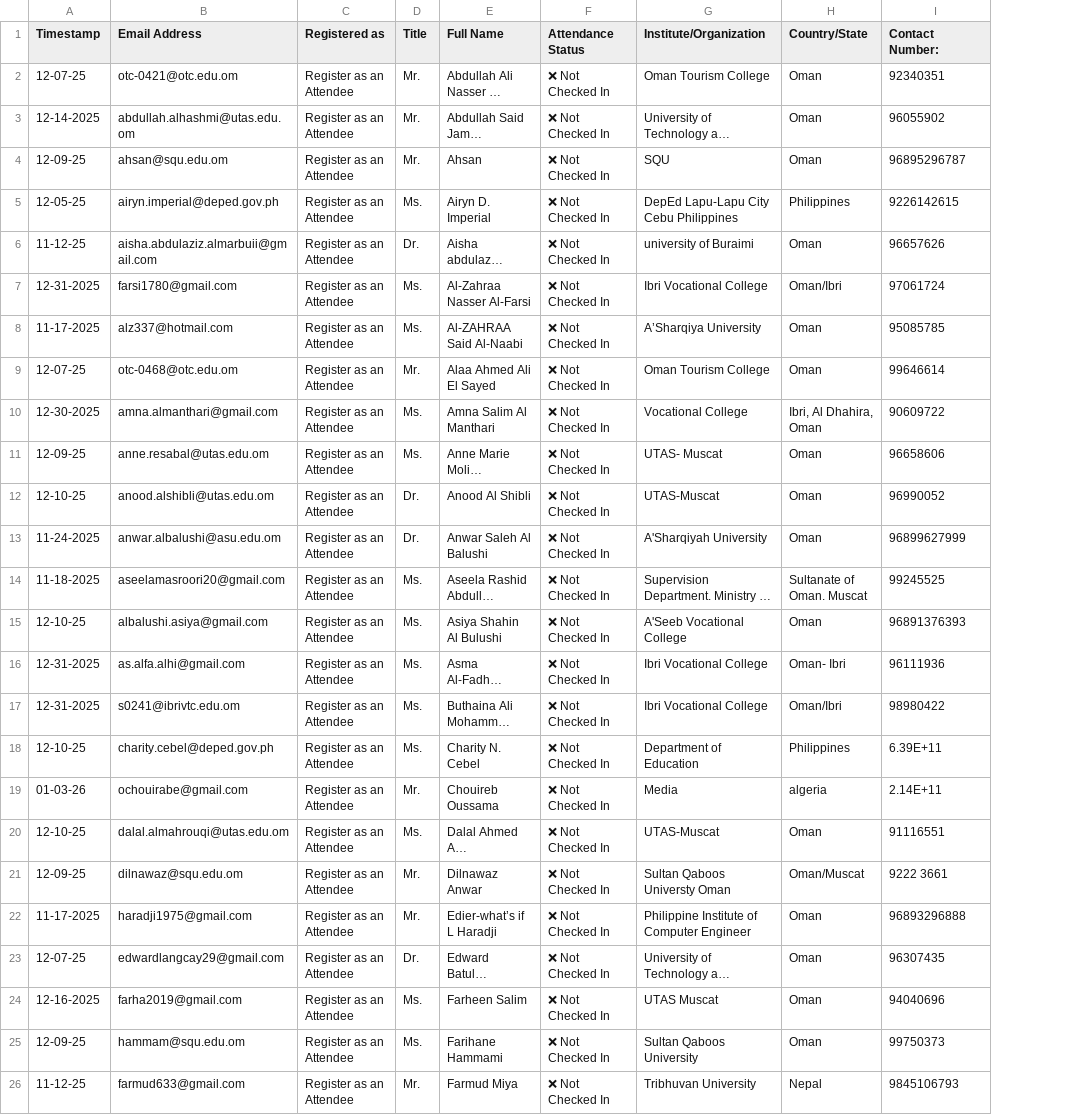
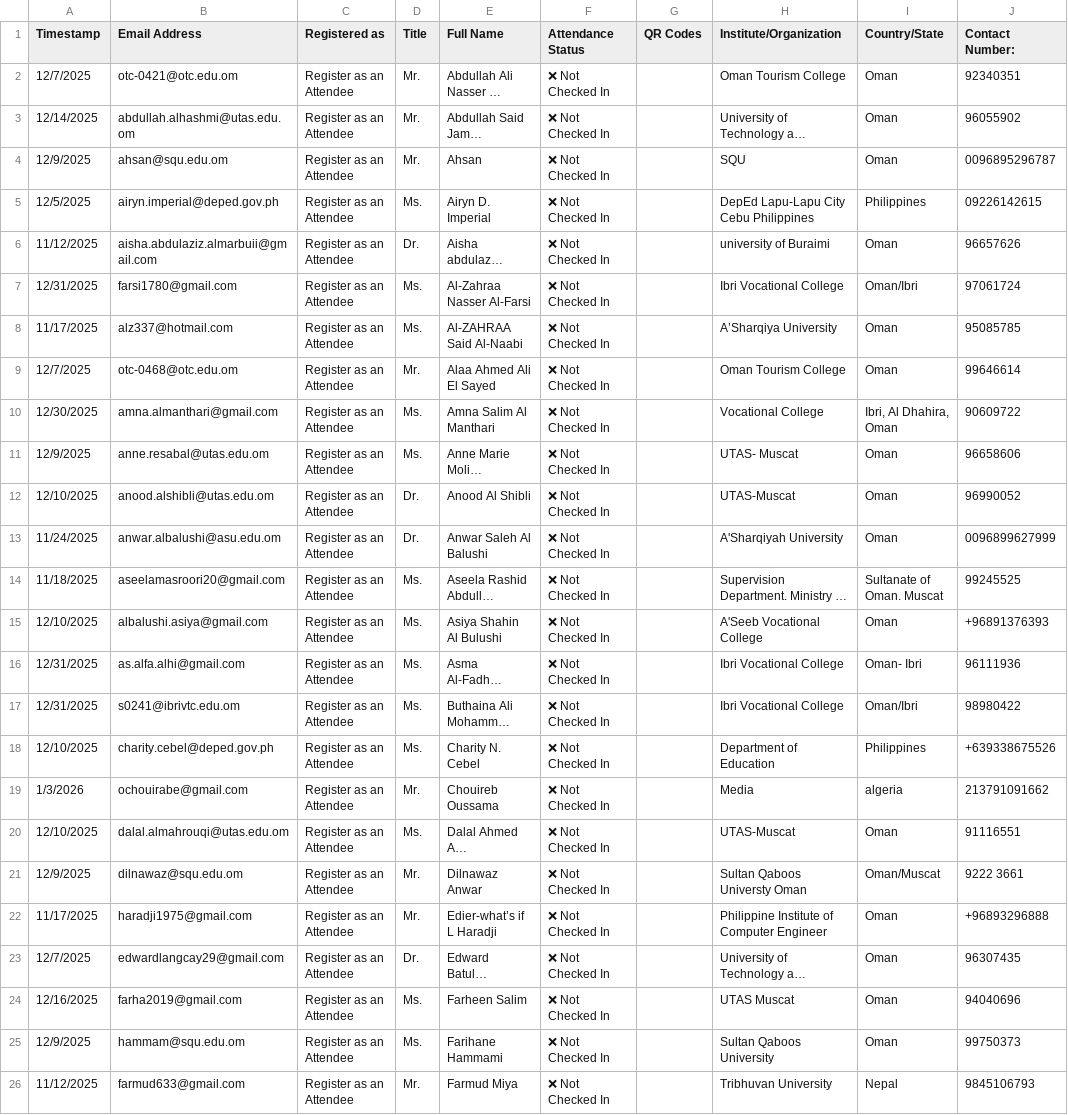
Before and after one commit to hameedktk09/cms, a CSV file: 4th Symposium 2026 Participants.csv, drawn as a sheet; only a part is shown; long unchanged cells end in …; addresses are those after the commit; the diff covers the shown part only; the diff names each change by its address in the sheet, - before the commit and + after, or states it on an @@ line.

Commit message:
Add files via upload

```diff
--- a/4th Symposium 2026 Participants.csv
+++ b/4th Symposium 2026 Participants.csv
+column G (QR Codes), empty
-A2 (Timestamp): 12-07-25
+A2 (Timestamp): 12/7/2025
-A3 (Timestamp): 12-14-2025
+A3 (Timestamp): 12/14/2025
-A4 (Timestamp): 12-09-25
+A4 (Timestamp): 12/9/2025
-J4 (Contact Number:): 96895296787
+J4 (Contact Number:): 0096895296787
-A5 (Timestamp): 12-05-25
+A5 (Timestamp): 12/5/2025
-J5 (Contact Number:): 9226142615
+J5 (Contact Number:): 09226142615
-A6 (Timestamp): 11-12-25
+A6 (Timestamp): 11/12/2025
-A7 (Timestamp): 12-31-2025
+A7 (Timestamp): 12/31/2025
-A8 (Timestamp): 11-17-2025
+A8 (Timestamp): 11/17/2025
-A9 (Timestamp): 12-07-25
+A9 (Timestamp): 12/7/2025
-A10 (Timestamp): 12-30-2025
+A10 (Timestamp): 12/30/2025
-A11 (Timestamp): 12-09-25
+A11 (Timestamp): 12/9/2025
-A12 (Timestamp): 12-10-25
+A12 (Timestamp): 12/10/2025
-A13 (Timestamp): 11-24-2025
+A13 (Timestamp): 11/24/2025
-J13 (Contact Number:): 96899627999
+J13 (Contact Number:): 0096899627999
-A14 (Timestamp): 11-18-2025
+A14 (Timestamp): 11/18/2025
-A15 (Timestamp): 12-10-25
+A15 (Timestamp): 12/10/2025
-J15 (Contact Number:): 96891376393
+J15 (Contact Number:): +96891376393
-A16:A17 (Timestamp): 12-31-2025
+A16:A17 (Timestamp): 12/31/2025
-A18 (Timestamp): 12-10-25
+A18 (Timestamp): 12/10/2025
-J18 (Contact Number:): 6.39E+11
+J18 (Contact Number:): +639338675526
-A19 (Timestamp): 01-03-26
+A19 (Timestamp): 1/3/2026
-J19 (Contact Number:): 2.14E+11
+J19 (Contact Number:): 213791091662
-A20 (Timestamp): 12-10-25
+A20 (Timestamp): 12/10/2025
-A21 (Timestamp): 12-09-25
+A21 (Timestamp): 12/9/2025
-A22 (Timestamp): 11-17-2025
+A22 (Timestamp): 11/17/2025
-J22 (Contact Number:): 96893296888
+J22 (Contact Number:): +96893296888
-A23 (Timestamp): 12-07-25
+A23 (Timestamp): 12/7/2025
-A24 (Timestamp): 12-16-2025
+A24 (Timestamp): 12/16/2025
-A25 (Timestamp): 12-09-25
+A25 (Timestamp): 12/9/2025
-A26 (Timestamp): 11-12-25
+A26 (Timestamp): 11/12/2025
```
Also changed, not shown: 1 removed row and 102 edited cells elsewhere in this file.
